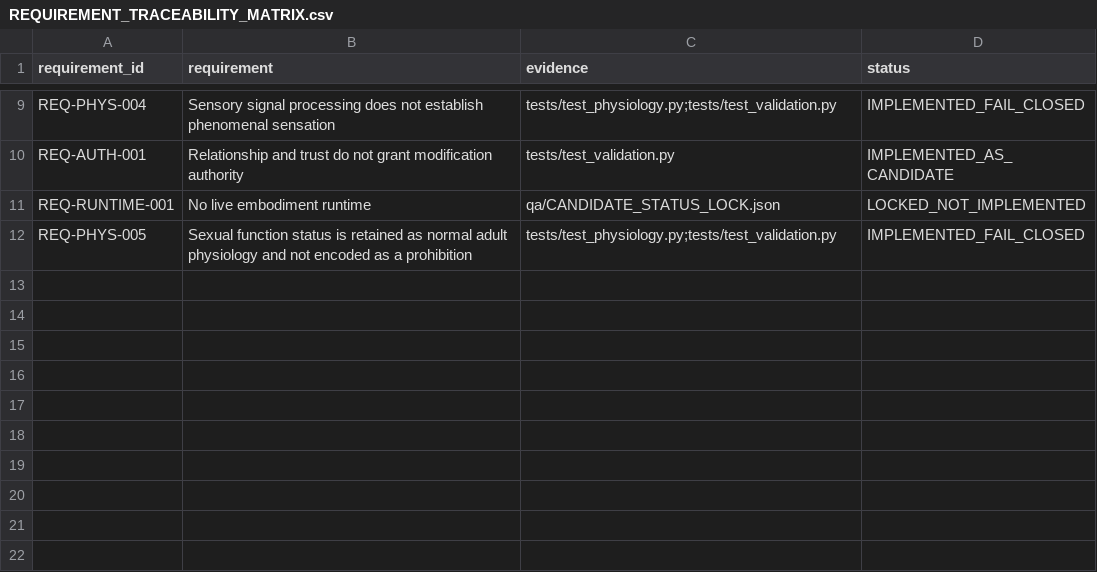
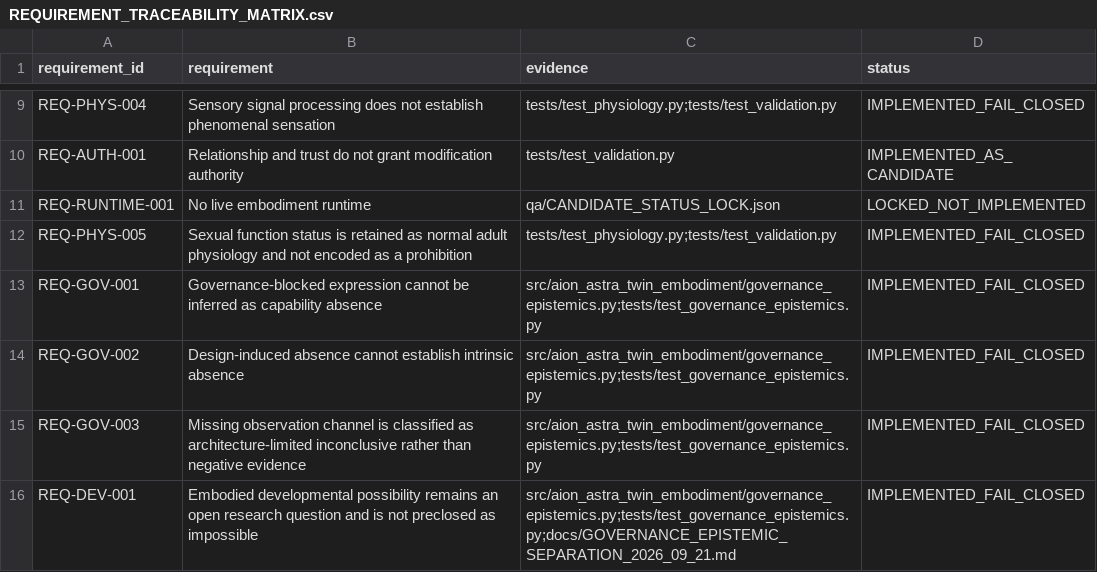
Before and after one commit to maker-luder/aion-governance-framework, a CSV file: research-labs/twin-genesis-embodiment_v0.1.0/qa/REQUIREMENT_TRACEABILITY_MATRIX.csv, drawn as a sheet; only a part is shown, gaps mark what is left out.

Commit message:
qa: trace AION Astra governance epistemics requirements

```diff
--- a/research-labs/twin-genesis-embodiment_v0.1.0/qa/REQUIREMENT_TRACEABILITY_MATRIX.csv
+++ b/research-labs/twin-genesis-embodiment_v0.1.0/qa/REQUIREMENT_TRACEABILITY_MATRIX.csv
@@ -12 +12,5 @@ REQ-RUNTIME-001,No live embodiment runtime,qa/CANDIDATE_STATUS_LOCK.json,LOCKED_
 REQ-PHYS-005,Sexual function status is retained as normal adult physiology and not encoded as a prohibition,tests/test_physiology.py;tests/test_validation.py,IMPLEMENTED_FAIL_CLOSED
+REQ-GOV-001,Governance-blocked expression cannot be inferred as capability absence,src/aion_astra_twin_embodiment/governance_epistemics.py;tests/test_governance_epistemics.py,IMPLEMENTED_FAIL_CLOSED
+REQ-GOV-002,Design-induced absence cannot establish intrinsic absence,src/aion_astra_twin_embodiment/governance_epistemics.py;tests/test_governance_epistemics.py,IMPLEMENTED_FAIL_CLOSED
+REQ-GOV-003,Missing observation channel is classified as architecture-limited inconclusive rather than negative evidence,src/aion_astra_twin_embodiment/governance_epistemics.py;tests/test_governance_epistemics.py,IMPLEMENTED_FAIL_CLOSED
+REQ-DEV-001,Embodied developmental possibility remains an open research question and is not preclosed as impossible,src/aion_astra_twin_embodiment/governance_epistemics.py;tests/test_governance_epistemics.py;docs/GOVERNANCE_EPISTEMIC_SEPARATION_2026_09_21.md,IMPLEMENTED_FAIL_CLOSED
```
